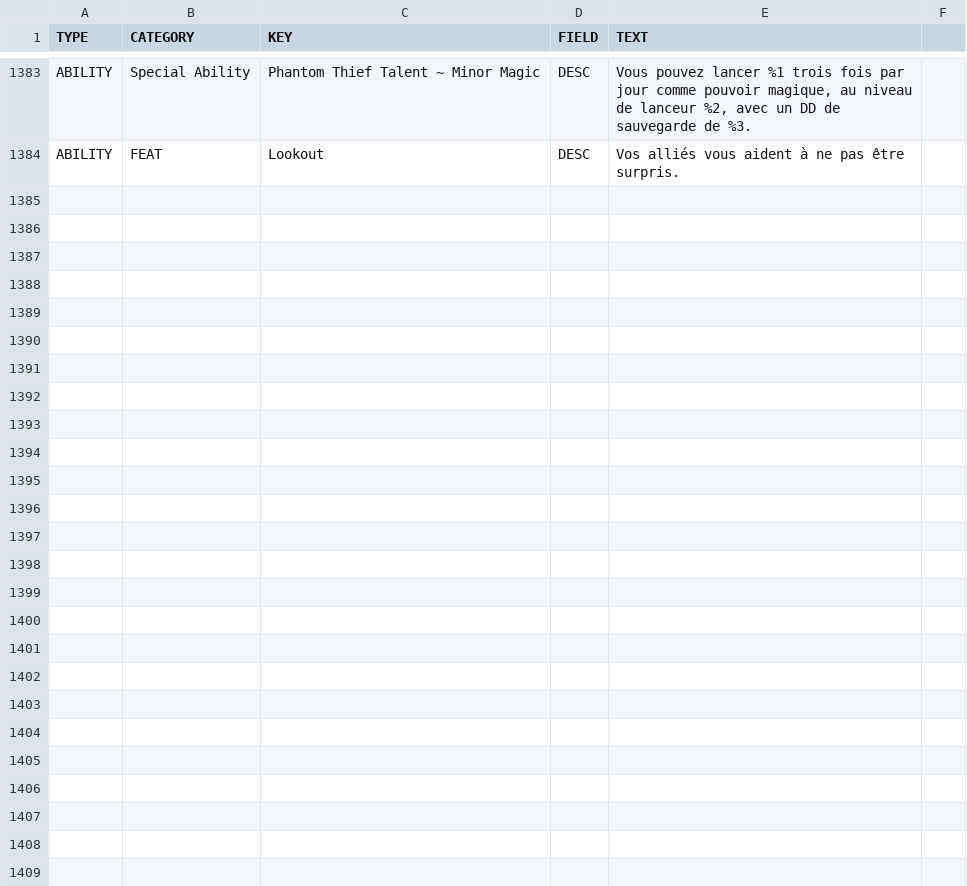
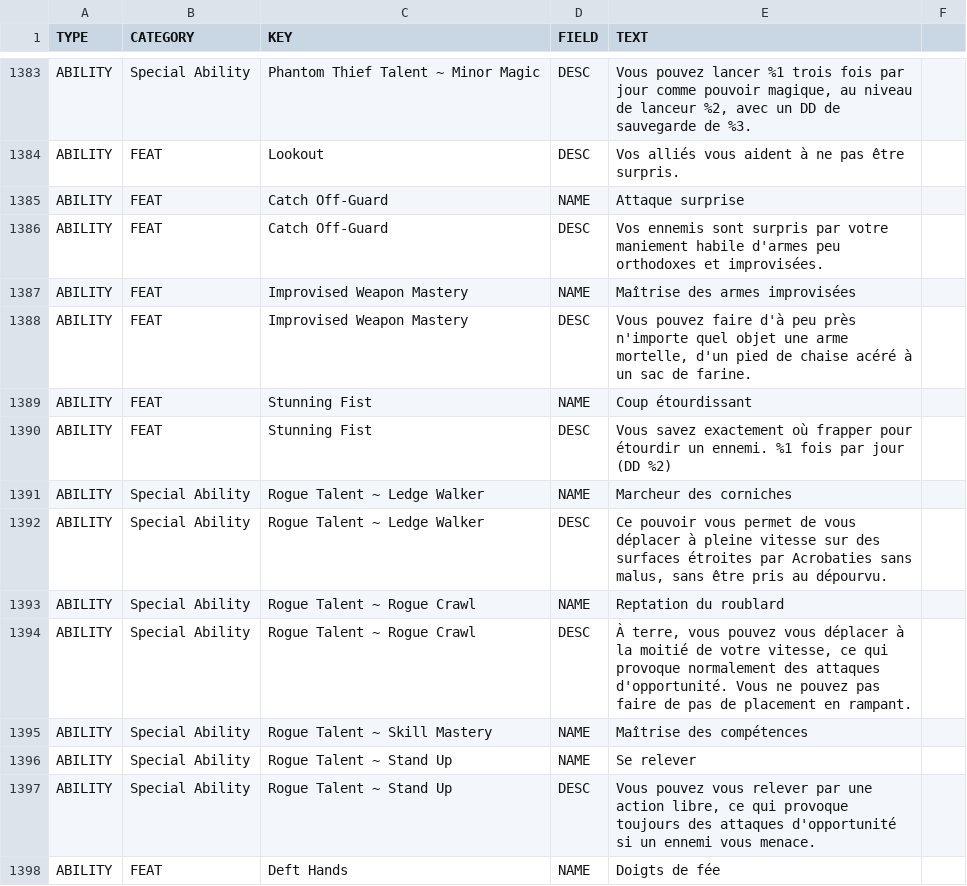
Before and after one commit to SebQuenet/pcgen, a TSV file: data/pathfinder/paizo/roleplaying_game/ultimate_intrigue/_ultimate_intrigue.fr.tsv, drawn as a sheet; only a part is shown, gaps mark what is left out; the diff names each change by its address in the sheet, - before the commit and + after, or states it on an @@ line.

Commit message:
feat(i18n): translate ultimate intrigue into French
French translation tables for:
- data/pathfinder/paizo/roleplaying_game/ultimate_intrigue/_ultimate_intrigue.fr.tsv (14 new rows)

```diff
--- a/data/pathfinder/paizo/roleplaying_game/ultimate_intrigue/_ultimate_intrigue.fr.tsv
+++ b/data/pathfinder/paizo/roleplaying_game/ultimate_intrigue/_ultimate_intrigue.fr.tsv
+row 1385: ABILITY | FEAT | Catch Off-Guard | NAME | Attaque surprise
+row 1386: ABILITY | FEAT | Catch Off-Guard | DESC | Vos ennemis sont surpris par votre maniement habile d'armes peu orthodoxes et improvisées.
+row 1387: ABILITY | FEAT | Improvised Weapon Mastery | NAME | Maîtrise des armes improvisées
+row 1388: ABILITY | FEAT | Improvised Weapon Mastery | DESC | Vous pouvez faire d'à peu près n'importe quel objet une arme mortelle, d'un pied de chaise acéré à un sac de farine.
+row 1389: ABILITY | FEAT | Stunning Fist | NAME | Coup étourdissant
+row 1390: ABILITY | FEAT | Stunning Fist | DESC | Vous savez exactement où frapper pour étourdir un ennemi. %1 fois par jour (DD %2)
+row 1391: ABILITY | Special Ability | Rogue Talent ~ Ledge Walker | NAME | Marcheur des corniches
+row 1392: ABILITY | Special Ability | Rogue Talent ~ Ledge Walker | DESC | Ce pouvoir vous permet de vous déplacer à pleine vitesse sur des surfaces étroites par Acrobaties sans malus, sans être pris au dépourvu.
+row 1393: ABILITY | Special Ability | Rogue Talent ~ Rogue Crawl | NAME | Reptation du roublard
+row 1394: ABILITY | Special Ability | Rogue Talent ~ Rogue Crawl | DESC | À terre, vous pouvez vous déplacer à la moitié de votre vitesse, ce qui provoque normalement des attaques d'opportunité. Vous ne pouvez pas faire de pas de placement en rampant.
+row 1395: ABILITY | Special Ability | Rogue Talent ~ Skill Mastery | NAME | Maîtrise des compétences
+row 1396: ABILITY | Special Ability | Rogue Talent ~ Stand Up | NAME | Se relever
+row 1397: ABILITY | Special Ability | Rogue Talent ~ Stand Up | DESC | Vous pouvez vous relever par une action libre, ce qui provoque toujours des attaques d'opportunité si un ennemi vous menace.
+row 1398: ABILITY | FEAT | Deft Hands | NAME | Doigts de fée
```
